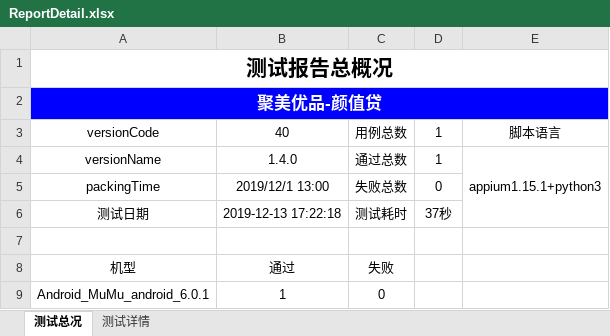
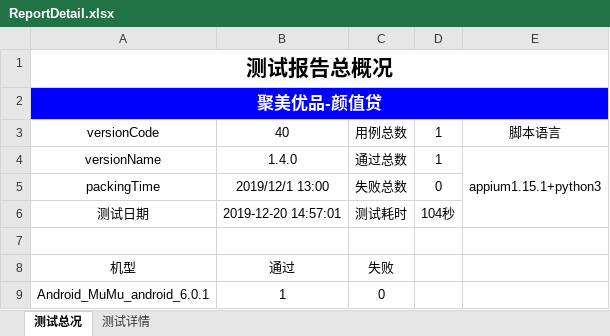
Before and after one commit to testervic/AutoApp, an Excel workbook: Report/ReportDetail.xlsx, sheet 测试总况, drawn as a sheet; values as stored, in another font and other column widths than the file's, no borders; charts and pictures not drawn; the diff names each change by its address in the sheet, - before the commit and + after, or states it on an @@ line.

```diff
--- a/Report/ReportDetail.xlsx (sheet 测试总况)
+++ b/Report/ReportDetail.xlsx (sheet 测试总况)
-B6: 2019-12-13 17:22:18
+B6: 2019-12-20 14:57:01
-D6: 37秒
+D6: 104秒
```
Also changed, not shown: sheet 测试详情, charts or pictures, 12 other files.
